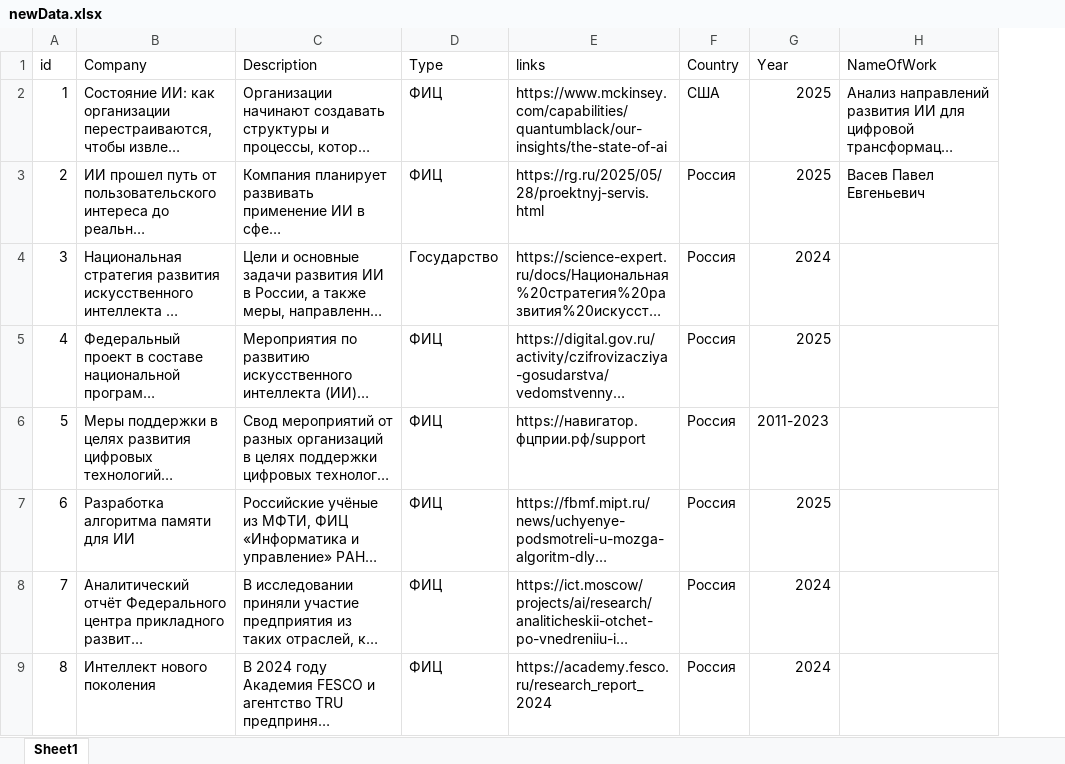
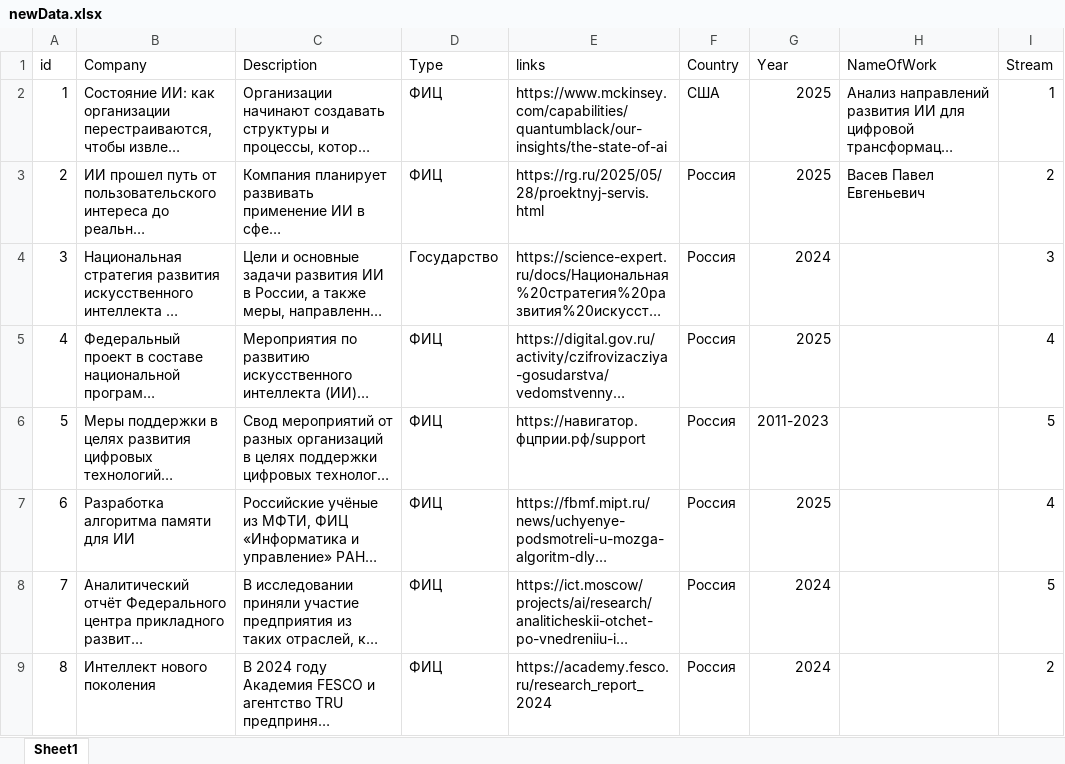
Before and after one commit to PaPasha00/SchemaNikita, an Excel workbook: public/newData.xlsx, sheet Sheet1, drawn as a sheet; only a part is shown; long unchanged cells end in …; values as stored, in another font and other column widths than the file's, no borders; the diff names each change by its address in the sheet, - before the commit and + after, or states it on an @@ line.

```diff
--- a/public/newData.xlsx (sheet Sheet1)
+++ b/public/newData.xlsx (sheet Sheet1)
+column I (Stream), rows 2-9: 1 | 2 | 3 | 4 | 5 | 4 | 5 | 2
```
Also changed, not shown: 7 other files.
